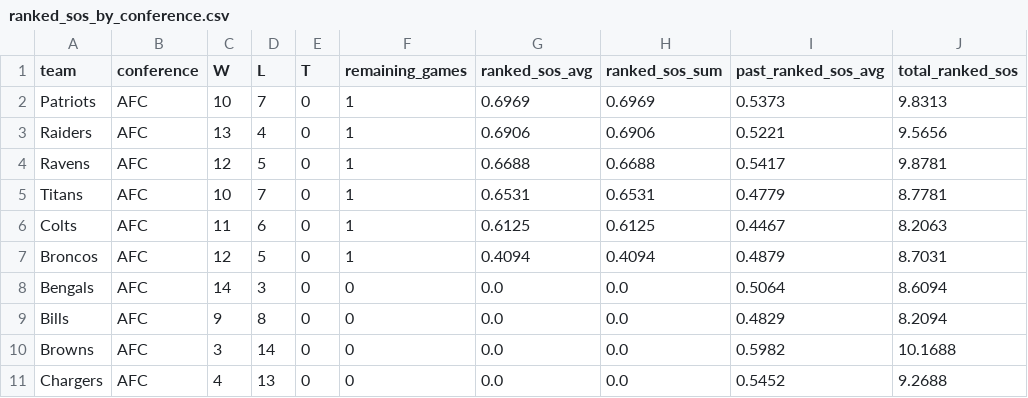
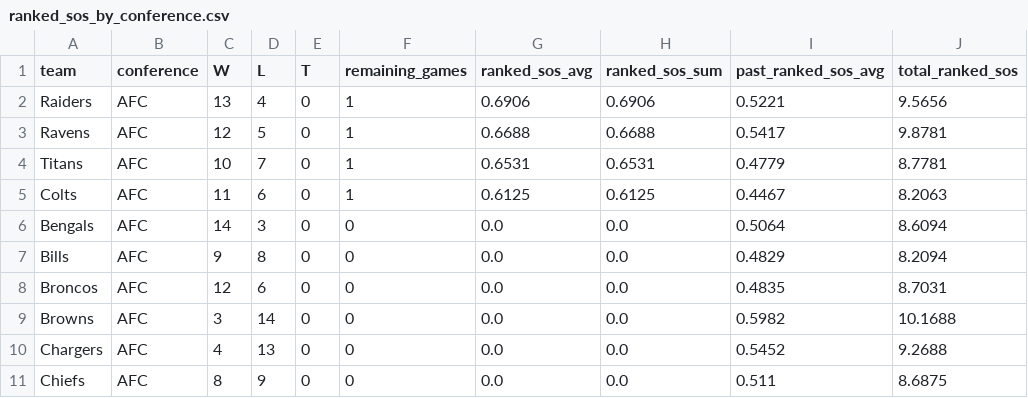
Before and after one commit to lespauI/mega_league, a CSV file: output/ranked_sos_by_conference.csv, drawn as a sheet; only a part is shown; the shorter side is filled out with more unchanged rows; the diff covers the shown part only.

```diff
--- a/output/ranked_sos_by_conference.csv
+++ b/output/ranked_sos_by_conference.csv
@@ -1,3 +1,2 @@
 team,conference,W,L,T,remaining_games,ranked_sos_avg,ranked_sos_sum,past_ranked_sos_avg,total_ranked_sos
-Patriots,AFC,10,7,0,1,0.6969,0.6969,0.5373,9.8313
 Raiders,AFC,13,4,0,1,0.6906,0.6906,0.5221,9.5656
@@ -6,5 +5,5 @@ Titans,AFC,10,7,0,1,0.6531,0.6531,0.4779,8.7781
 Colts,AFC,11,6,0,1,0.6125,0.6125,0.4467,8.2063
-Broncos,AFC,12,5,0,1,0.4094,0.4094,0.4879,8.7031
 Bengals,AFC,14,3,0,0,0.0,0.0,0.5064,8.6094
 Bills,AFC,9,8,0,0,0.0,0.0,0.4829,8.2094
+Broncos,AFC,12,6,0,0,0.0,0.0,0.4835,8.7031
 Browns,AFC,3,14,0,0,0.0,0.0,0.5982,10.1688
```
Also changed, not shown: 5 added rows and 4 removed rows elsewhere in this file, MEGA_games.csv, MEGA_rankings.csv, 14 other files.
